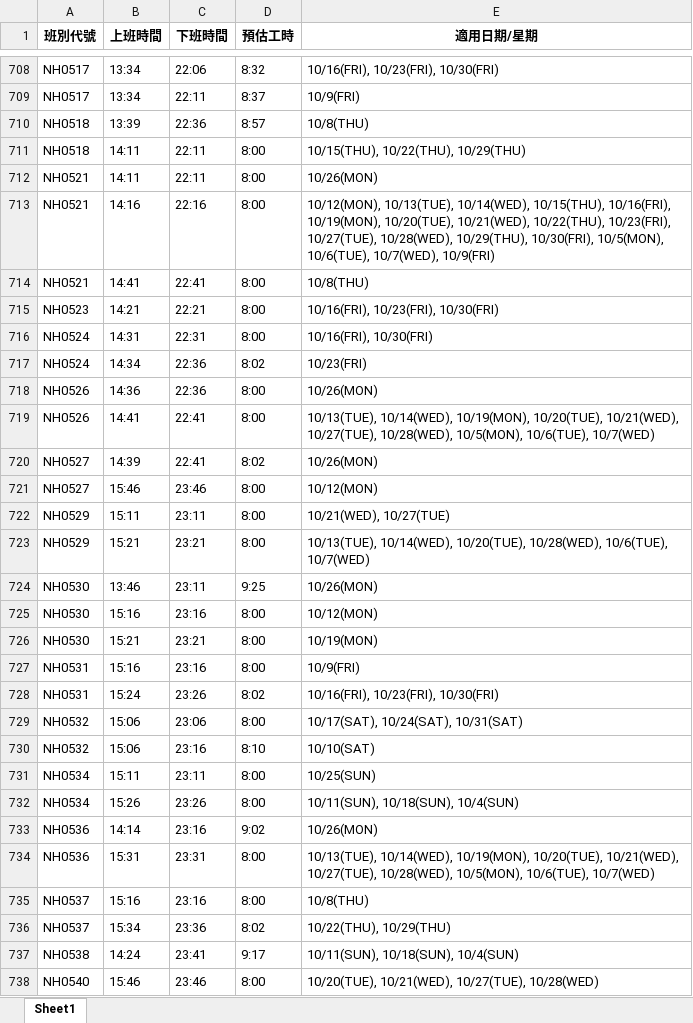
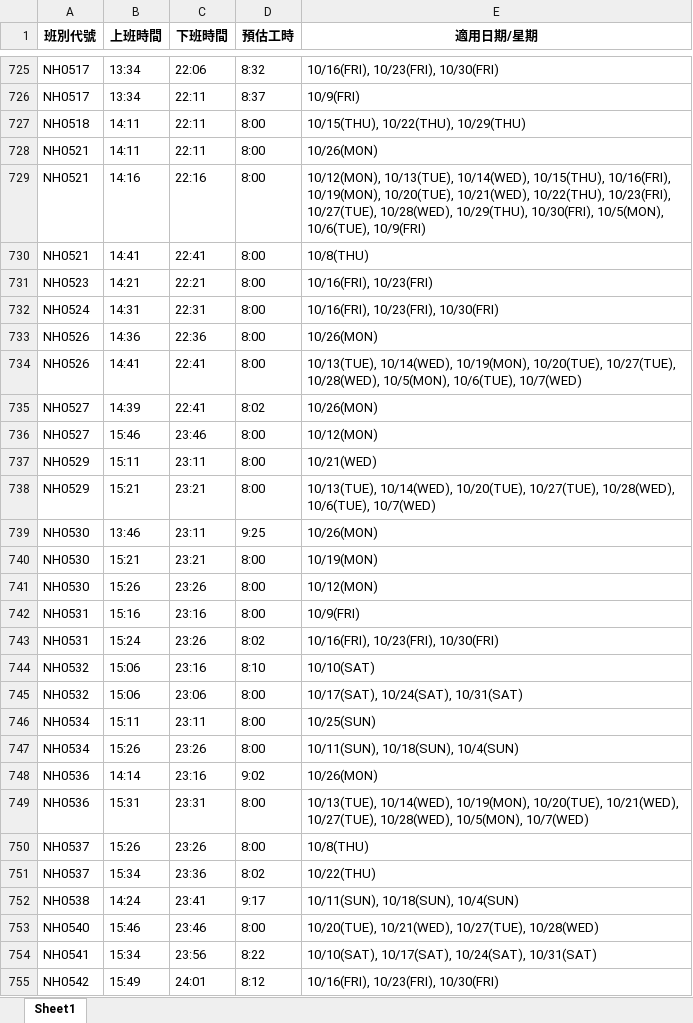
Before and after one commit to leooel911/TTN-duty, an Excel workbook: data/TTN/班別時間對照表/TTN_TA_當月班別時間對照表.xlsx, sheet Sheet1, drawn as a sheet; only a part is shown, gaps mark what is left out; the shorter side is filled out with more unchanged rows; values as stored, in another font and other column widths than the file's, no borders; removed rows and columns are numbered as before the commit, all else as after; the diff covers the shown part only; the diff names each change by its address in the sheet, - before the commit and + after, or states it on an @@ line.

```diff
--- a/data/TTN/班別時間對照表/TTN_TA_當月班別時間對照表.xlsx (sheet Sheet1)
+++ b/data/TTN/班別時間對照表/TTN_TA_當月班別時間對照表.xlsx (sheet Sheet1)
-row 710: NH0518 | 13:39 | 22:36 | 8:57 | 10/8(THU)
-E729 (適用日期/星期): …10/5(MON), 10/6(TUE), 10/7(WED), 10/9(FRI)
+E729 (適用日期/星期): …10/5(MON), 10/6(TUE), 10/9(FRI)
-E731 (適用日期/星期): 10/16(FRI), 10/23(FRI), 10/30(FRI)
+E731 (適用日期/星期): 10/16(FRI), 10/23(FRI)
-E732 (適用日期/星期): 10/16(FRI), 10/30(FRI)
+E732 (適用日期/星期): 10/16(FRI), 10/23(FRI), 10/30(FRI)
-row 717: NH0524 | 14:34 | 22:36 | 8:02 | 10/23(FRI)
-E734 (適用日期/星期): …10/19(MON), 10/20(TUE), 10/21(WED), 10/27(TUE), 10/28(WED),…
+E734 (適用日期/星期): …10/19(MON), 10/20(TUE), 10/27(TUE), 10/28(WED),…
-E737 (適用日期/星期): 10/21(WED), 10/27(TUE)
+E737 (適用日期/星期): 10/21(WED)
-E738 (適用日期/星期): …10/14(WED), 10/20(TUE), 10/28(WED), 10/6(TUE),…
+E738 (適用日期/星期): …10/14(WED), 10/20(TUE), 10/27(TUE), 10/28(WED), 10/6(TUE),…
-row 725: NH0530 | 15:16 | 23:16 | 8:00 | 10/12(MON)
+row 741: NH0530 | 15:26 | 23:26 | 8:00 | 10/12(MON)
@@ row 730 moved to row 744: NH0532 @@
-E749 (適用日期/星期): …10/28(WED), 10/5(MON), 10/6(TUE), 10/7(WED)
+E749 (適用日期/星期): …10/28(WED), 10/5(MON), 10/7(WED)
-B750 (上班時間): 15:16
+B750 (上班時間): 15:26
-C750 (下班時間): 23:16
+C750 (下班時間): 23:26
-E751 (適用日期/星期): 10/22(THU), 10/29(THU)
+E751 (適用日期/星期): 10/22(THU)
```
Also changed, not shown: 44 added rows, 20 removed rows, 28 moved rows and 102 edited cells elsewhere in this sheet, data/TTC/最新版班表/2026-10/TTC_TA.xlsx, data/TTC/最新版班表/2026-10/TTC_TD.xlsx, 21 other files.
